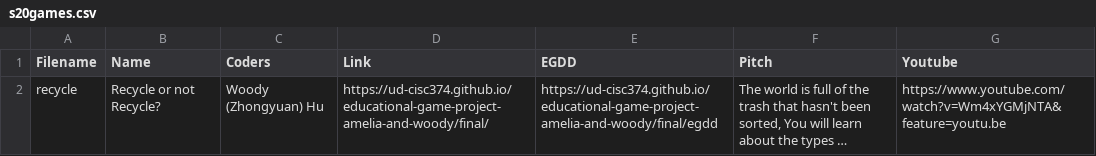
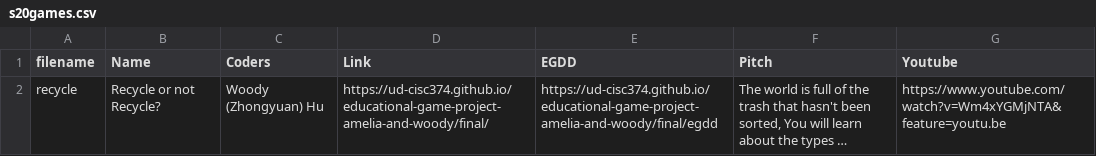
Before and after one commit to UD-CISC374/showcase, a CSV file: _data/s20games.csv, drawn as a sheet; long unchanged cells end in …; the diff names each change by its address in the sheet, - before the commit and + after, or states it on an @@ line.

Commit message:
Why doesn't the filename work

```diff
--- a/_data/s20games.csv
+++ b/_data/s20games.csv
-A1: Filename
+A1: filename
```
Also changed, not shown: 1 other file.
